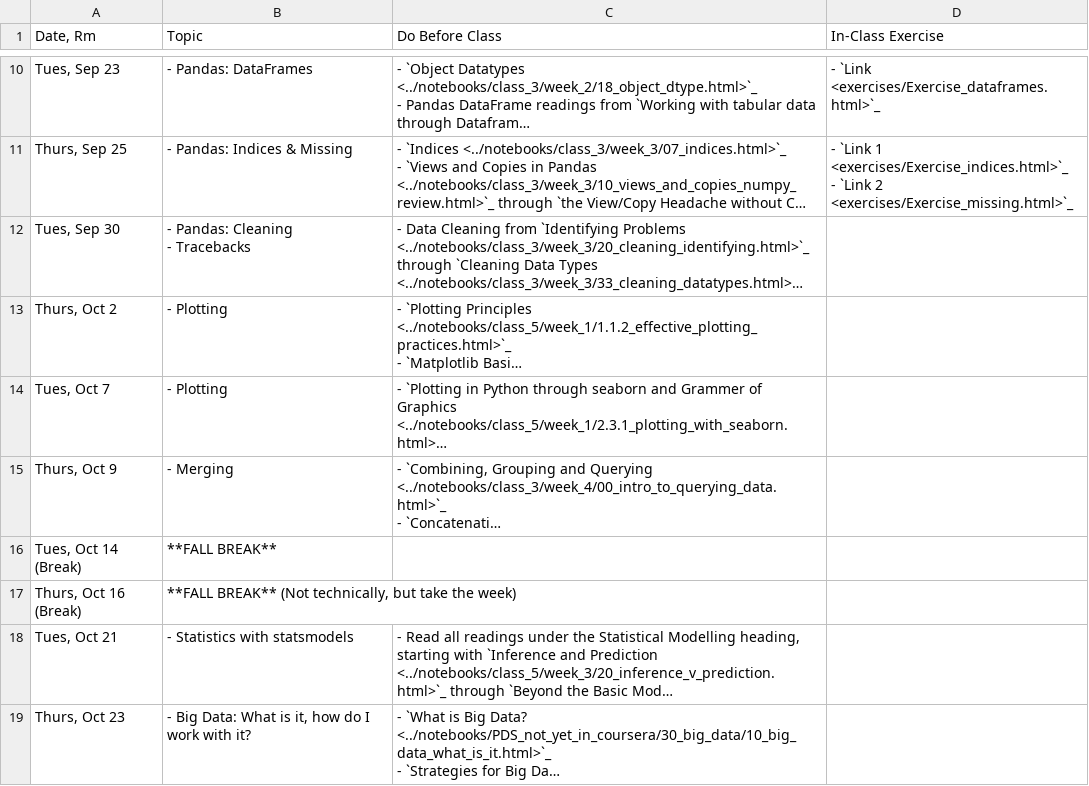
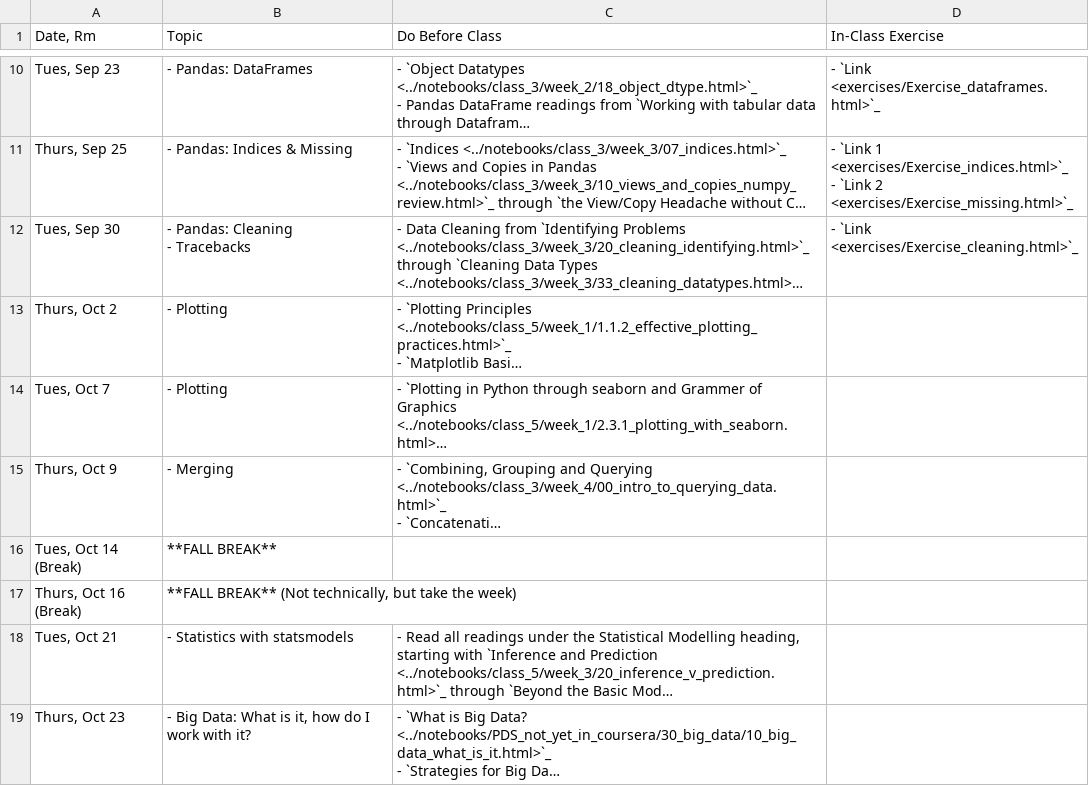
Before and after one commit to nickeubank/practicaldatascience_book, a CSV file: ids720_specific/class_schedule_720.csv, drawn as a sheet; only a part is shown, gaps mark what is left out; long unchanged cells end in …; the diff names each change by its address in the sheet, - before the commit and + after, or states it on an @@ line.

Commit message:
cleaning

```diff
--- a/ids720_specific/class_schedule_720.csv
+++ b/ids720_specific/class_schedule_720.csv
-D12 (In-Class Exercise): (empty)
+D12 (In-Class Exercise): - `Link <exercises/Exercise_cleaning.html>`_
```
Also changed, not shown: 2 other files.
